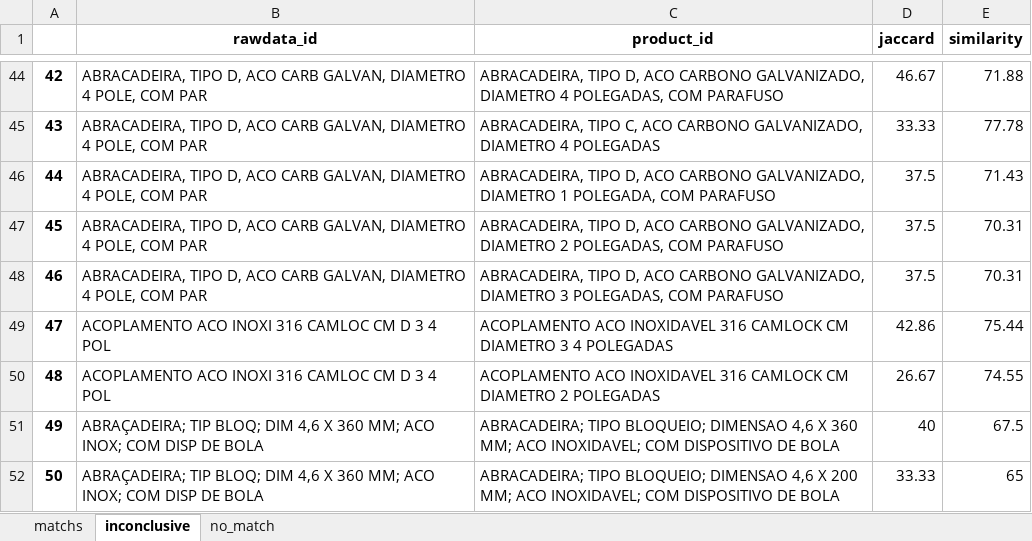
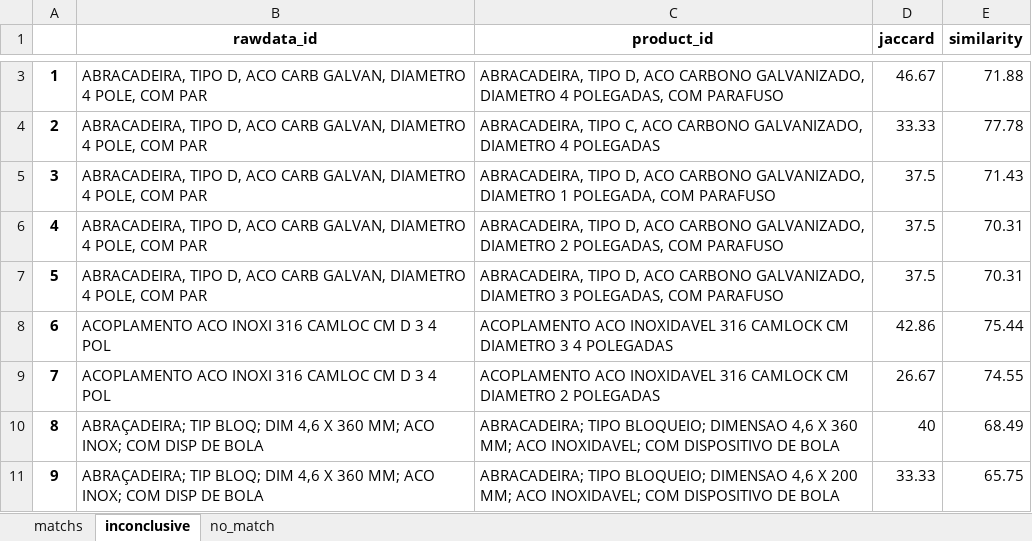
Before and after one commit to lucassiqueira08/match-algorithm, an Excel workbook: export_result.xlsx, sheet inconclusive, drawn as a sheet; only a part is shown, gaps mark what is left out; values as stored, in another font and other column widths than the file's, no borders; addresses are those after the commit; the diff covers the shown part only; the diff names each change by its address in the sheet, - before the commit and + after, or states it on an @@ line.

```diff
--- a/export_result.xlsx (sheet inconclusive)
+++ b/export_result.xlsx (sheet inconclusive)
@@ column A renumbered from row 2 down @@
-E10 (similarity): 67.5
+E10 (similarity): 68.49
-E11 (similarity): 65
+E11 (similarity): 65.75
```
Also changed, not shown: 41 removed rows and 1 edited cell elsewhere in this sheet, sheet no_match, sheet matchs, 2 other files.
